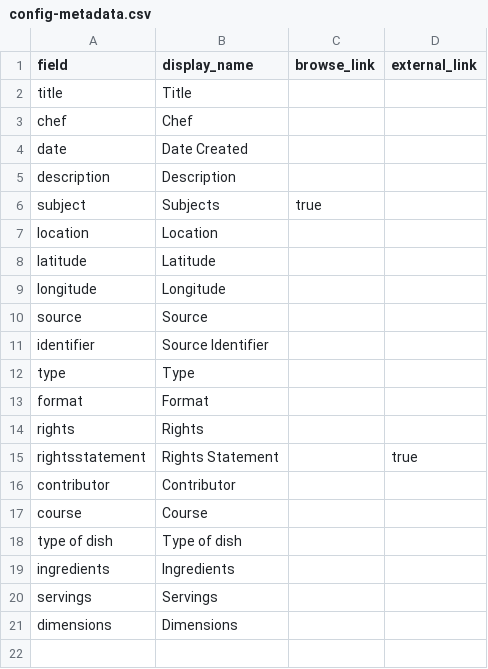
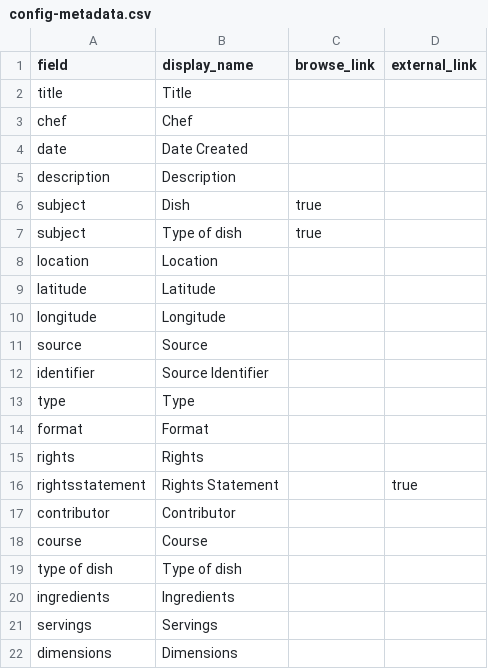
Before and after one commit to awirtz1128/recipes, a CSV file: _data/config-metadata.csv, drawn as a sheet.

Commit message:
Update config-metadata.csv

```diff
--- a/_data/config-metadata.csv
+++ b/_data/config-metadata.csv
@@ -5,3 +5,4 @@ date,Date Created,
 description,Description,
-subject,Subjects,true
+subject,Dish,true
+subject, Type of dish, true
 location,Location
```
